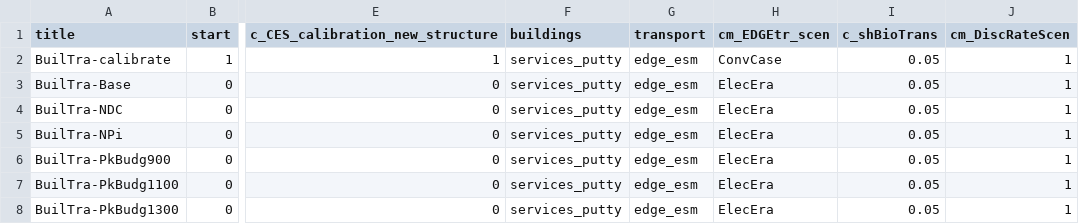
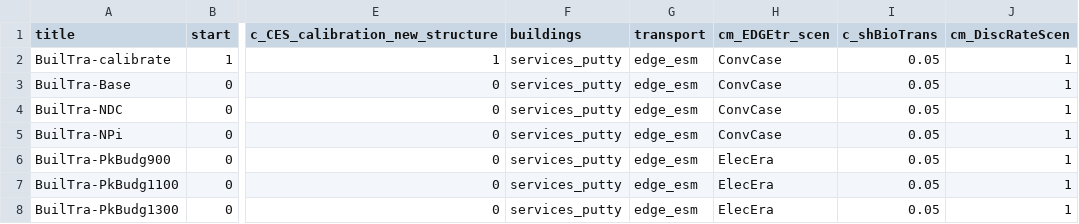
Before and after one commit to remindmodel/remind, a CSV file: config/scenario_config_DeepEl.csv, drawn as a sheet; only a part is shown, gaps mark what is left out; the diff names each change by its address in the sheet, - before the commit and + after, or states it on an @@ line.

Commit message:
New cache number. Base, NDC and NPi set to run with conservative assumptions on transport.

```diff
--- a/config/scenario_config_DeepEl.csv
+++ b/config/scenario_config_DeepEl.csv
-H3:H5 (cm_EDGEtr_scen): ElecEra
+H3:H5 (cm_EDGEtr_scen): ConvCase
```
Also changed, not shown: 1 other file.
